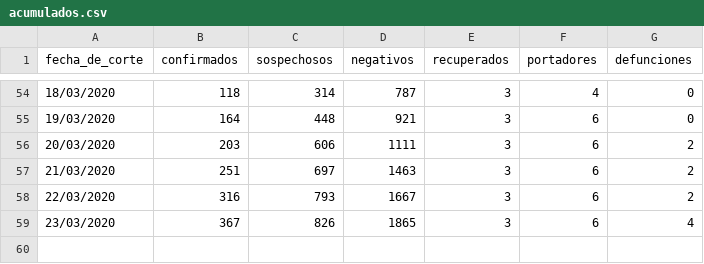
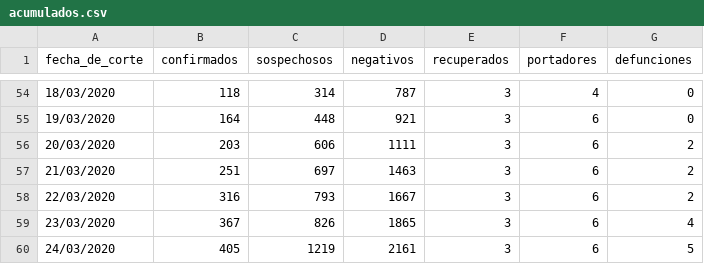
Before and after one commit to Bcjg23/Covid19_Mexico, a CSV file: output/acumulados.csv, drawn as a sheet; only a part is shown, gaps mark what is left out; the diff names each change by its address in the sheet, - before the commit and + after, or states it on an @@ line.

```diff
--- a/output/acumulados.csv
+++ b/output/acumulados.csv
+row 60: 24/03/2020 | 405 | 1219 | 2161 | 3 | 6 | 5
```
Also changed, not shown: 10 other files.
